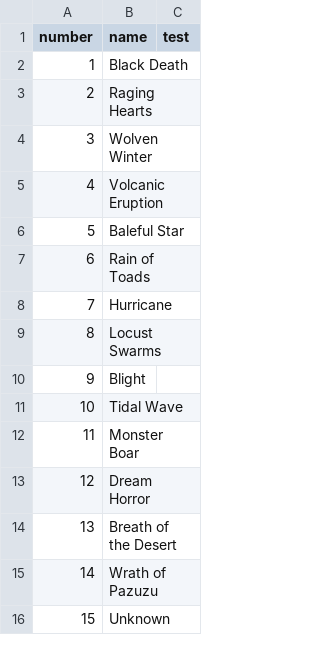
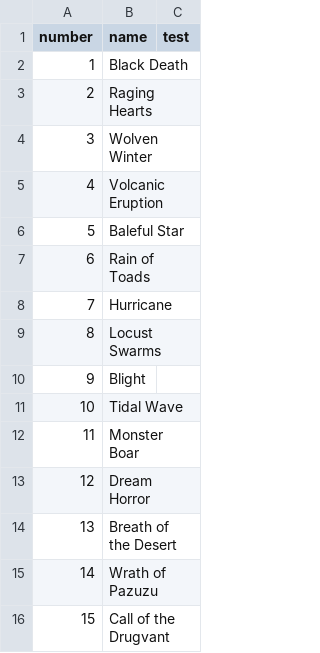
Before and after one commit to larzm42/dom4inspector, a CSV file: gamedata/anon_province_events.csv, drawn as a sheet.

```diff
--- a/gamedata/anon_province_events.csv
+++ b/gamedata/anon_province_events.csv
@@ -15,2 +15,2 @@ number	name	test
 14	Wrath of Pazuzu
-15	Unknown
+15	Call of the Drugvant
```
Also changed, not shown: gamedata/BaseU.csv, gamedata/monster_tags.csv, 6 other files.
